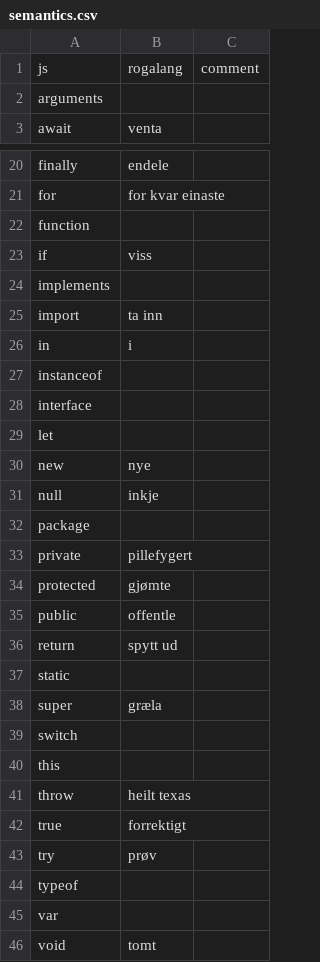
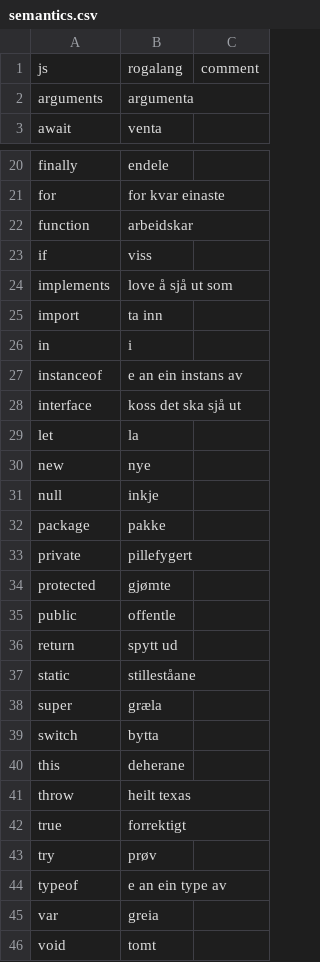
Before and after one commit to tullandtoys/rogalang, a CSV file: semantics/semantics.csv, drawn as a sheet; only a part is shown, gaps mark what is left out; the diff covers the shown part only.

Commit message:
First functional version, still some bugs

```diff
--- a/semantics/semantics.csv
+++ b/semantics/semantics.csv
@@ -1,3 +1,3 @@
 js,rogalang,comment
-arguments,
+arguments,argumenta
 await,venta
@@ -21,13 +21,13 @@ finally,endele
 for,for kvar einaste
-function,
+function,arbeidskar
 if,viss
-implements,
+implements,love å sjå ut som
 import,ta inn
 in,i
-instanceof,
-interface,
-let,
+instanceof,e an ein instans av
+interface,koss det ska sjå ut
+let,la
 new,nye
 null,inkje
-package,
+package,pakke
 private,pillefygert
@@ -36,6 +36,6 @@ public,offentle
 return,spytt ud
-static,
+static,stilleståane
 super,græla
-switch,
-this,
+switch,bytta
+this,deherane
 throw,heilt texas
@@ -43,4 +43,4 @@ true,forrektigt
 try,prøv
-typeof,
-var,
+typeof,e an ein type av
+var,greia
 void,tomt
```
Also changed, not shown: 4 edited cells elsewhere in this file, 5 other files.
